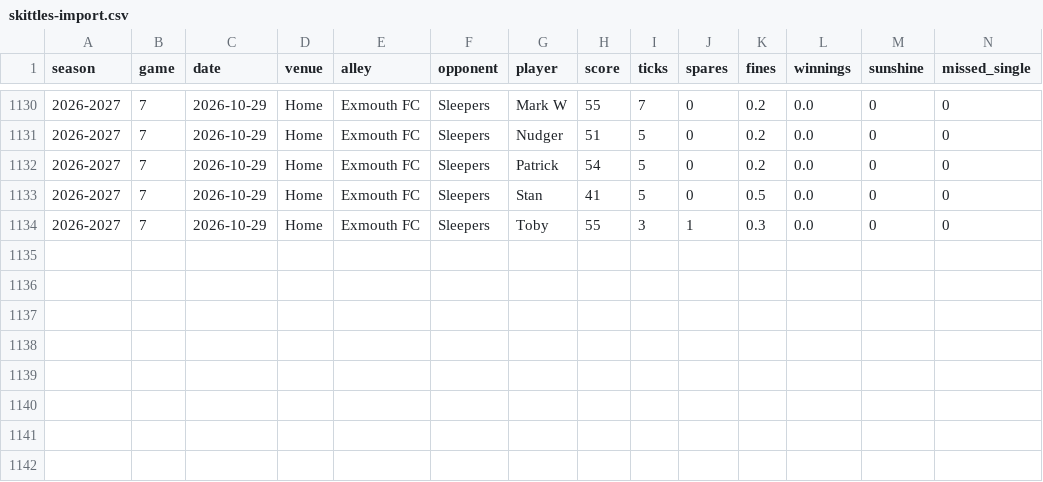
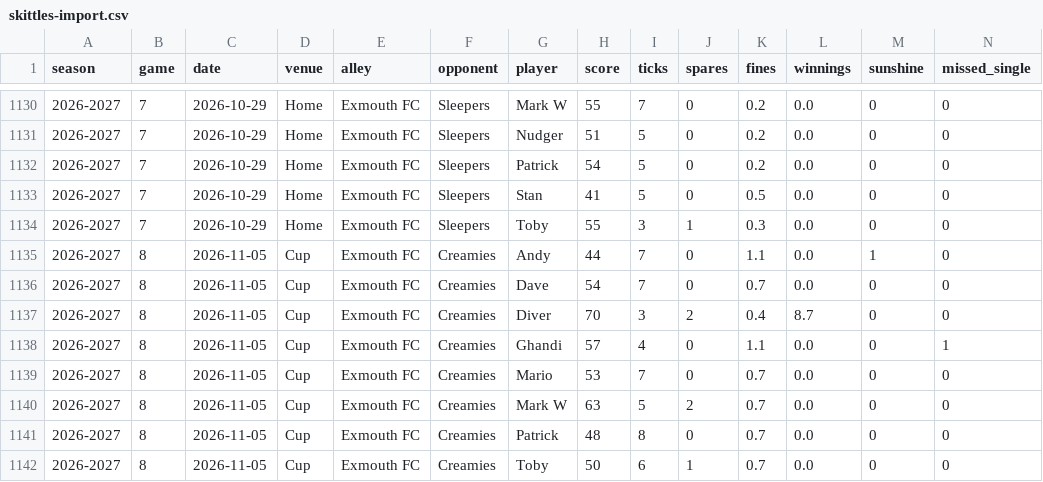
Before and after one commit to WarriorStatto/Warrior-Stats, a CSV file: skittles-import.csv, drawn as a sheet; only a part is shown, gaps mark what is left out; rows hold the shown columns only; the diff names each change by its address in the sheet, - before the commit and + after, or states it on an @@ line.

```diff
--- a/skittles-import.csv
+++ b/skittles-import.csv
+row 1135: 2026-2027 | 8 | 2026-11-05 | Cup | Exmouth FC | Creamies | Andy | 44 | 7 | 0 | 1.1 | 0.0 | 1 | 0
+row 1136: 2026-2027 | 8 | 2026-11-05 | Cup | Exmouth FC | Creamies | Dave | 54 | 7 | 0 | 0.7 | 0.0 | 0 | 0
+row 1137: 2026-2027 | 8 | 2026-11-05 | Cup | Exmouth FC | Creamies | Diver | 70 | 3 | 2 | 0.4 | 8.7 | 0 | 0
+row 1138: 2026-2027 | 8 | 2026-11-05 | Cup | Exmouth FC | Creamies | Ghandi | 57 | 4 | 0 | 1.1 | 0.0 | 0 | 1
+row 1139: 2026-2027 | 8 | 2026-11-05 | Cup | Exmouth FC | Creamies | Mario | 53 | 7 | 0 | 0.7 | 0.0 | 0 | 0
+row 1140: 2026-2027 | 8 | 2026-11-05 | Cup | Exmouth FC | Creamies | Mark W | 63 | 5 | 2 | 0.7 | 0.0 | 0 | 0
+row 1141: 2026-2027 | 8 | 2026-11-05 | Cup | Exmouth FC | Creamies | Patrick | 48 | 8 | 0 | 0.7 | 0.0 | 0 | 0
+row 1142: 2026-2027 | 8 | 2026-11-05 | Cup | Exmouth FC | Creamies | Toby | 50 | 6 | 1 | 0.7 | 0.0 | 0 | 0
```
Also changed, not shown: skittles-legs.csv, skittles-positions.csv, 1 other file.
